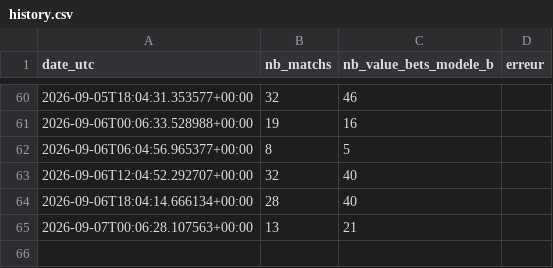
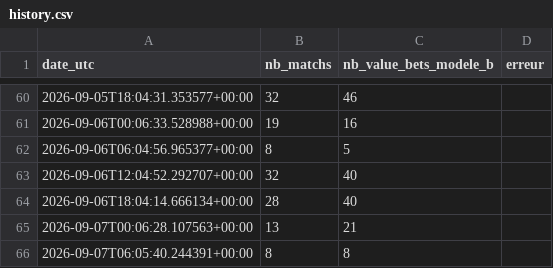
Before and after one commit to djabiganpronos/robot_code90_x_promptv10, a CSV file: docs/data/history.csv, drawn as a sheet; only a part is shown, gaps mark what is left out.

```diff
--- a/docs/data/history.csv
+++ b/docs/data/history.csv
@@ -65 +65,2 @@ date_utc,nb_matchs,nb_value_bets_modele_b,erreur
 2026-09-07T00:06:28.107563+00:00,13,21,
+2026-09-07T06:05:40.244391+00:00,8,8,
```
Also changed, not shown: 1 other file.
